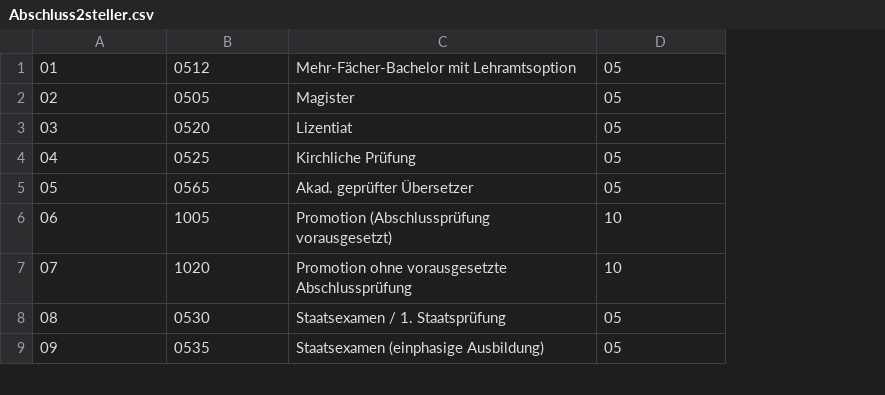
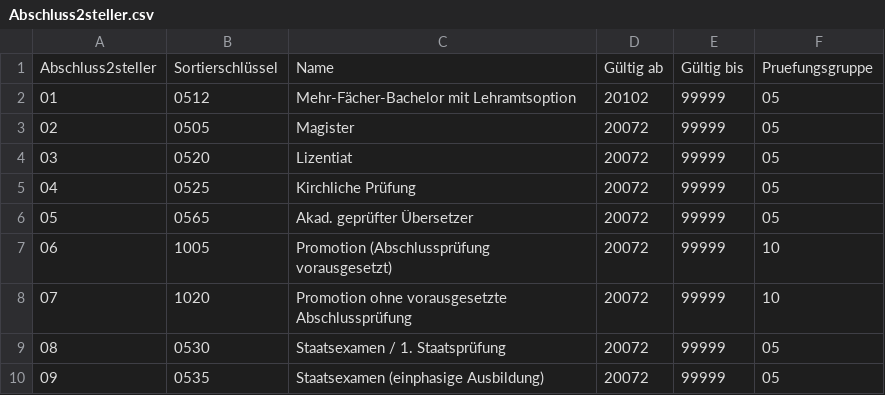
Before and after one commit to dini-ag-kim/destatis-schluesseltabellen, a CSV file: studierende/Abschluss2steller.csv, drawn as a sheet; only a part is shown; addresses are those after the commit; the diff names each change by its address in the sheet, - before the commit and + after, or states it on an @@ line.

```diff
--- a/studierende/Abschluss2steller.csv
+++ b/studierende/Abschluss2steller.csv
+column D, rows 2-10: 20102 | 20072 | 20072 | 20072 | 20072 | 20072 | 20072 | 20072 | 20072
+column E, rows 2-10: all 99999
+row 1: Abschluss2steller | Sortierschlüssel | Name | Gültig ab | Gültig bis | Pruefungsgruppe
```
Also changed, not shown: studierende/Faechergruppe.csv, studierende/HZBArt.csv, 20 other files.
